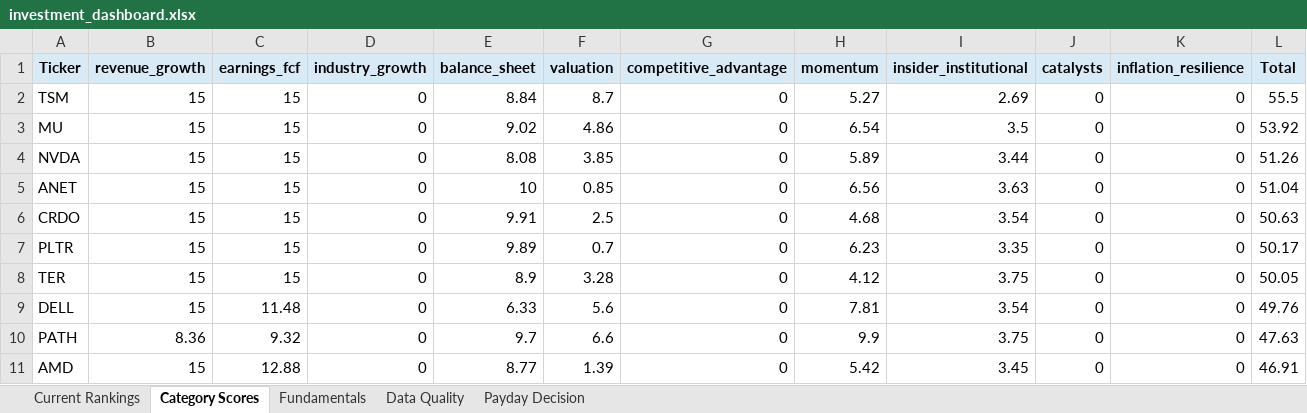
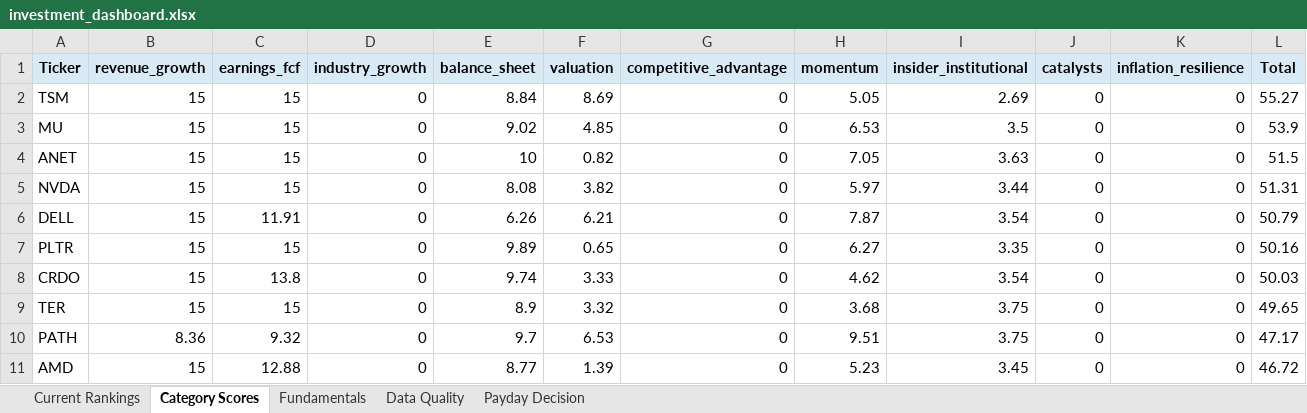
Before and after one commit to Grzesiak33/Version-2-Stock-Investment-Model, an Excel workbook: reports/investment_dashboard.xlsx, sheet Category Scores, drawn as a sheet; only a part is shown; values as stored, in another font and other column widths than the file's, no borders; removed rows and columns are numbered as before the commit, all else as after; the diff covers the shown part only; the diff names each change by its address in the sheet, - before the commit and + after, or states it on an @@ line.

```diff
--- a/reports/investment_dashboard.xlsx (sheet Category Scores)
+++ b/reports/investment_dashboard.xlsx (sheet Category Scores)
-F2 (valuation): 8.7
+F2 (valuation): 8.69
-H2 (momentum): 5.27
+H2 (momentum): 5.05
-L2 (Total): 55.5
+L2 (Total): 55.27
-F3 (valuation): 4.86
+F3 (valuation): 4.85
-H3 (momentum): 6.54
+H3 (momentum): 6.53
-L3 (Total): 53.92
+L3 (Total): 53.9
-row 4: NVDA | 15 | 15 | 0 | 8.08 | 3.85 | 0 | 5.89 | 3.44 | 0 | 0 | 51.26
-F4 (valuation): 0.85
+F4 (valuation): 0.82
-H4 (momentum): 6.56
+H4 (momentum): 7.05
-L4 (Total): 51.04
+L4 (Total): 51.5
-A5 (Ticker): CRDO
+A5 (Ticker): NVDA
-E5 (balance_sheet): 9.91
+E5 (balance_sheet): 8.08
-F5 (valuation): 2.5
+F5 (valuation): 3.82
-H5 (momentum): 4.68
+H5 (momentum): 5.97
-I5 (insider_institutional): 3.54
+I5 (insider_institutional): 3.44
-L5 (Total): 50.63
+L5 (Total): 51.31
+row 6: DELL | 15 | 11.91 | 0 | 6.26 | 6.21 | 0 | 7.87 | 3.54 | 0 | 0 | 50.79
-F7 (valuation): 0.7
+F7 (valuation): 0.65
-H7 (momentum): 6.23
+H7 (momentum): 6.27
-L7 (Total): 50.17
+L7 (Total): 50.16
+row 8: CRDO | 15 | 13.8 | 0 | 9.74 | 3.33 | 0 | 4.62 | 3.54 | 0 | 0 | 50.03
-F9 (valuation): 3.28
+F9 (valuation): 3.32
-H9 (momentum): 4.12
+H9 (momentum): 3.68
-L9 (Total): 50.05
+L9 (Total): 49.65
-row 9: DELL | 15 | 11.48 | 0 | 6.33 | 5.6 | 0 | 7.81 | 3.54 | 0 | 0 | 49.76
-F10 (valuation): 6.6
+F10 (valuation): 6.53
-H10 (momentum): 9.9
+H10 (momentum): 9.51
-L10 (Total): 47.63
+L10 (Total): 47.17
-H11 (momentum): 5.42
+H11 (momentum): 5.23
-L11 (Total): 46.91
+L11 (Total): 46.72
```
Also changed, not shown: 6 added rows, 6 removed rows and 43 edited cells elsewhere in this sheet, sheet Fundamentals, sheet Current Rankings, sheet Data Quality, sheet Payday Decision, 32 other files.
